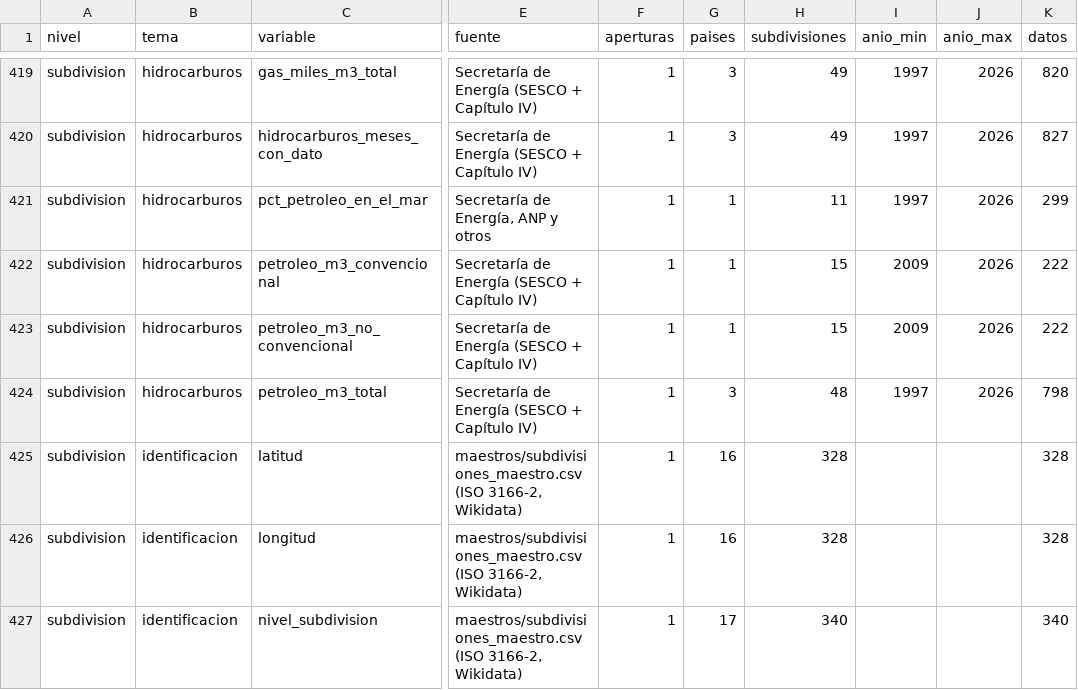
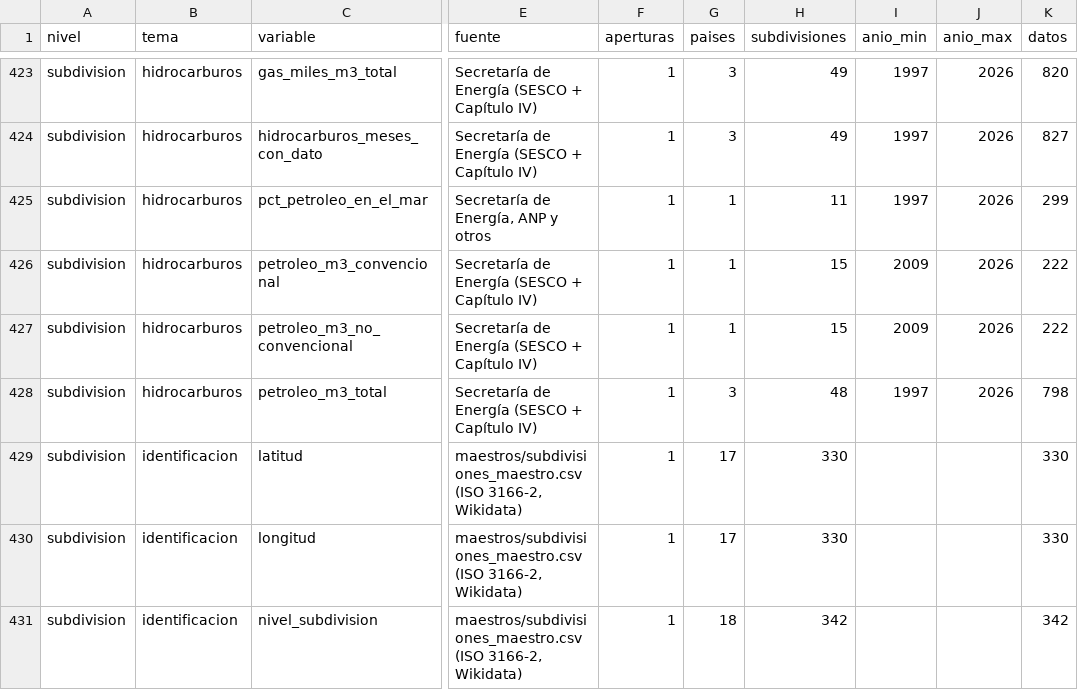
Before and after one commit to MarcosSantiago1/Word-Data, a CSV file: etl/base_absoluta/diccionario_variables.csv, drawn as a sheet; only a part is shown, gaps mark what is left out; addresses are those after the commit; the diff covers the shown part only; the diff names each change by its address in the sheet, - before the commit and + after, or states it on an @@ line.

```diff
--- a/etl/base_absoluta/diccionario_variables.csv
+++ b/etl/base_absoluta/diccionario_variables.csv
-G429:G430 (paises): 16
+G429:G430 (paises): 17
-H429:H430 (subdivisiones): 328
+H429:H430 (subdivisiones): 330
-K429:K430 (datos): 328
+K429:K430 (datos): 330
-G431 (paises): 17
+G431 (paises): 18
-H431 (subdivisiones): 340
+H431 (subdivisiones): 342
-K431 (datos): 340
+K431 (datos): 342
```
Also changed, not shown: 8 added rows and 23 edited cells elsewhere in this file, etl/bases_regionales/resumen_bases.csv, etl/modelo_unificado/tablas/ref_catalogo_tabla.csv, 30 other files.
